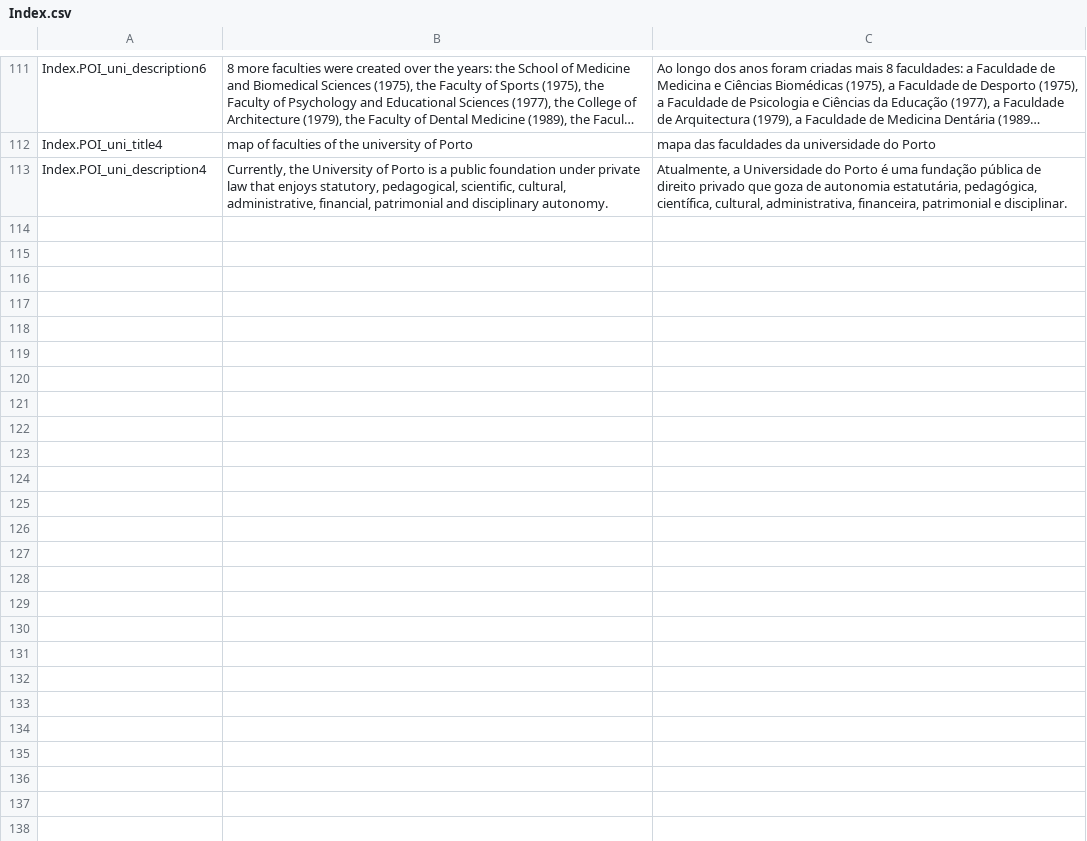
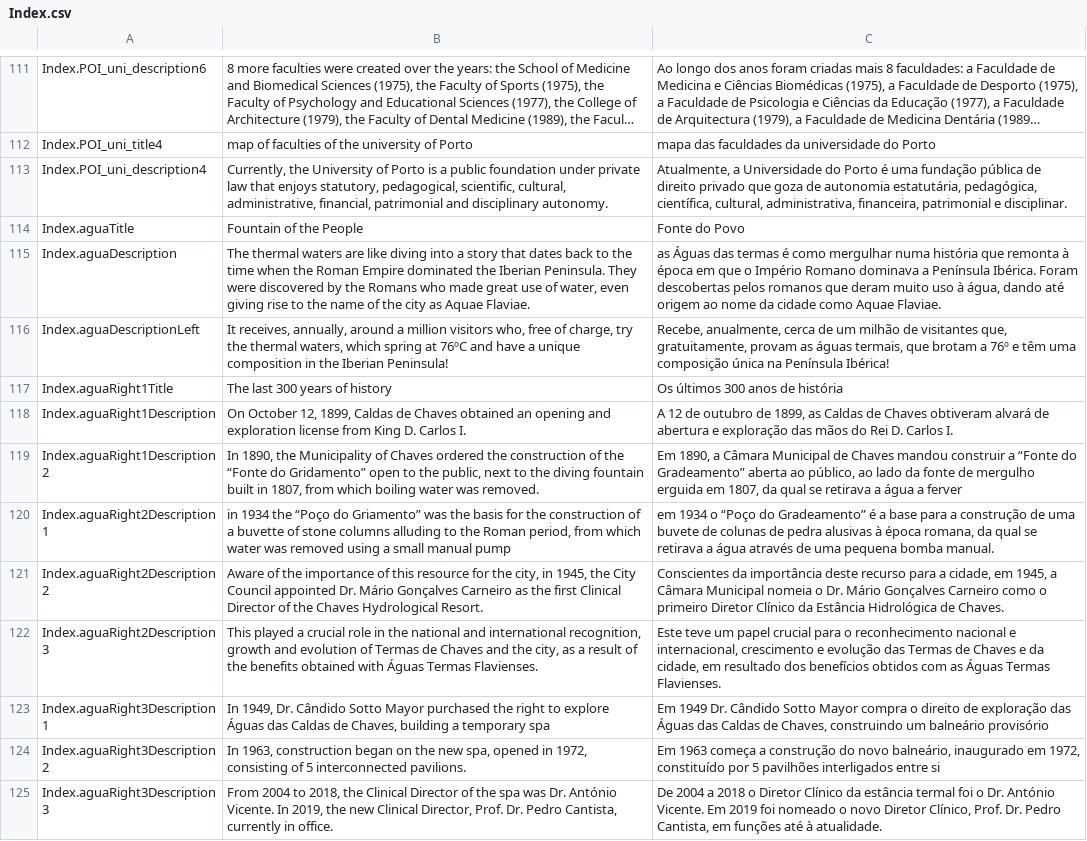
Before and after one commit to MiguelTomaz/tese, a CSV file: Assets/SimpleLocalization/Resources/Localization/Index.csv, drawn as a sheet; only a part is shown, gaps mark what is left out; long unchanged cells end in …; the diff names each change by its address in the sheet, - before the commit and + after, or states it on an @@ line.

Commit message:
[Resources][POI Chaves][resources agua]

```diff
--- a/Assets/SimpleLocalization/Resources/Localization/Index.csv
+++ b/Assets/SimpleLocalization/Resources/Localization/Index.csv
+row 114: Index.aguaTitle | Fountain of the People | Fonte do Povo
+row 115: Index.aguaDescription | The thermal waters are like diving into a story that dates back to the time when the Roman Empire dominated the Iberian Peninsula. They were discovered by the Romans who made great use of water, even giving rise to the name of the city as Aquae Flaviae. | as Águas das termas é como mergulhar numa história que remonta à época em que o Império Romano dominava a Península Ibérica. Foram descobertas pelos romanos que deram muito uso à água, dando até origem ao nome da cidade como Aquae Flaviae.
+row 116: Index.aguaDescriptionLeft | It receives, annually, around a million visitors who, free of charge, try the thermal waters, which spring at 76ºC and have a unique composition in the Iberian Peninsula! | Recebe, anualmente, cerca de um milhão de visitantes que, gratuitamente, provam as águas termais, que brotam a 76º e têm uma composição única na Península Ibérica!
+row 117: Index.aguaRight1Title | The last 300 years of history | Os últimos 300 anos de história
+row 118: Index.aguaRight1Description | On October 12, 1899, Caldas de Chaves obtained an opening and exploration license from King D. Carlos I. | A 12 de outubro de 1899, as Caldas de Chaves obtiveram alvará de abertura e exploração das mãos do Rei D. Carlos I.
+row 119: Index.aguaRight1Description2 | In 1890, the Municipality of Chaves ordered the construction of the “Fonte do Gridamento” open to the public, next to the diving fountain built in 1807, from which boiling water was removed. | Em 1890, a Câmara Municipal de Chaves mandou construir a “Fonte do Gradeamento” aberta ao público, ao lado da fonte de mergulho erguida em 1807, da qual se retirava a água a ferver
+row 120: Index.aguaRight2Description1 | in 1934 the “Poço do Griamento” was the basis for the construction of a buvette of stone columns alluding to the Roman period, from which water was removed using a small manual pump | em 1934 o “Poço do Gradeamento” é a base para a construção de uma buvete de colunas de pedra alusivas à época romana, da qual se retirava a água através de uma pequena bomba manual.
+row 121: Index.aguaRight2Description2 | Aware of the importance of this resource for the city, in 1945, the City Council appointed Dr. Mário Gonçalves Carneiro as the first Clinical Director of the Chaves Hydrological Resort. | Conscientes da importância deste recurso para a cidade, em 1945, a Câmara Municipal nomeia o Dr. Mário Gonçalves Carneiro como o primeiro Diretor Clínico da Estância Hidrológica de Chaves.
+row 122: Index.aguaRight2Description3 | This played a crucial role in the national and international recognition, growth and evolution of Termas de Chaves and the city, as a result of the benefits obtained with Águas Termas Flavienses. | Este teve um papel crucial para o reconhecimento nacional e internacional, crescimento e evolução das Termas de Chaves e da cidade, em resultado dos benefícios obtidos com as Águas Termas Flavienses.
+row 123: Index.aguaRight3Description1 | In 1949, Dr. Cândido Sotto Mayor purchased the right to explore Águas das Caldas de Chaves, building a temporary spa | Em 1949 Dr. Cândido Sotto Mayor compra o direito de exploração das Águas das Caldas de Chaves, construindo um balneário provisório
+row 124: Index.aguaRight3Description2 | In 1963, construction began on the new spa, opened in 1972, consisting of 5 interconnected pavilions. | Em 1963 começa a construção do novo balneário, inaugurado em 1972, constituído por 5 pavilhões interligados entre si
+row 125: Index.aguaRight3Description3 | From 2004 to 2018, the Clinical Director of the spa was Dr. António Vicente. In 2019, the new Clinical Director, Prof. Dr. Pedro Cantista, currently in office. | De 2004 a 2018 o Diretor Clínico da estância termal foi o Dr. António Vicente. Em 2019 foi nomeado o novo Diretor Clínico, Prof. Dr. Pedro Cantista, em funções até à atualidade.
```
Also changed, not shown: 1 other file.
